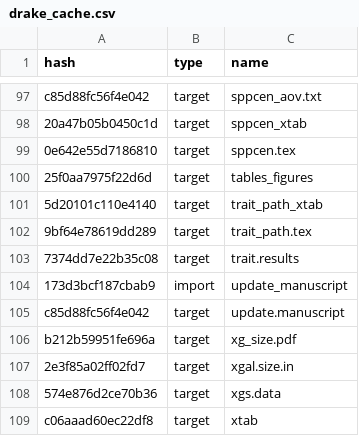
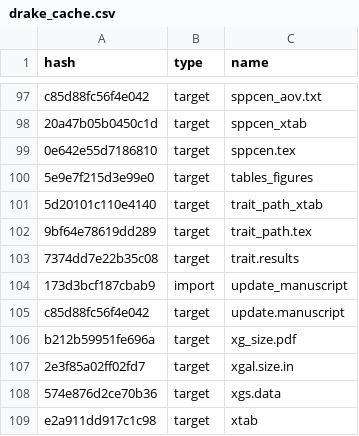
Before and after one commit to ECGen/comgen, a CSV file: drake_cache.csv, drawn as a sheet; only a part is shown, gaps mark what is left out; the diff covers the shown part only.

```diff
--- a/drake_cache.csv
+++ b/drake_cache.csv
@@ -99,3 +99,3 @@ c85d88fc56f4e042,target,sppcen_aov.txt
 0e642e55d7186810,target,sppcen.tex
-25f0aa7975f22d6d,target,tables_figures
+5e9e7f215d3e99e0,target,tables_figures
 5d20101c110e4140,target,trait_path_xtab
@@ -108,2 +108,2 @@ b212b59951fe696a,target,xg_size.pdf
 574e876d2ce70b36,target,xgs.data
-c06aaad60ec22df8,target,xtab
+e2a911dd917c1c98,target,xtab
```
Also changed, not shown: 9 edited cells elsewhere in this file, 7 other files.
